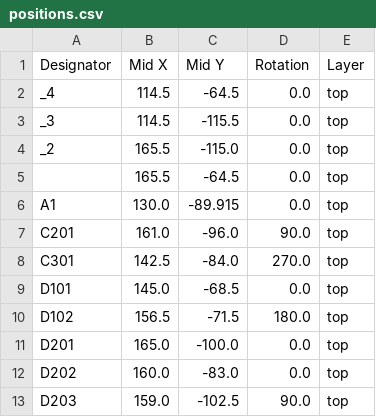
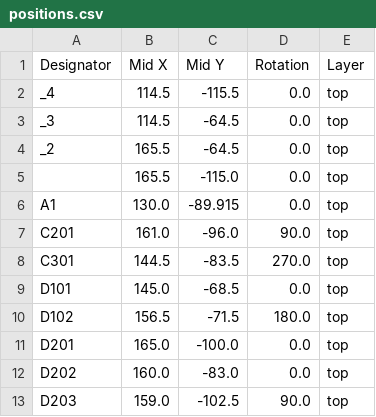
Before and after one commit to masakinumata/HeaterController, a CSV file: hardware/heater-controller/production/positions.csv, drawn as a sheet; only a part is shown.

```diff
--- a/hardware/heater-controller/production/positions.csv
+++ b/hardware/heater-controller/production/positions.csv
@@ -1,9 +1,9 @@
 Designator,Mid X,Mid Y,Rotation,Layer
-_4,114.5,-64.5,0.0,top
-_3,114.5,-115.5,0.0,top
-_2,165.5,-115.0,0.0,top
-,165.5,-64.5,0.0,top
+_4,114.5,-115.5,0.0,top
+_3,114.5,-64.5,0.0,top
+_2,165.5,-64.5,0.0,top
+,165.5,-115.0,0.0,top
 A1,130.0,-89.915,0.0,top
 C201,161.0,-96.0,90.0,top
-C301,142.5,-84.0,270.0,top
+C301,144.5,-83.5,270.0,top
 D101,145.0,-68.5,0.0,top
```
Also changed, not shown: hardware/heater-controller/production/bom.csv, 18 other files.
